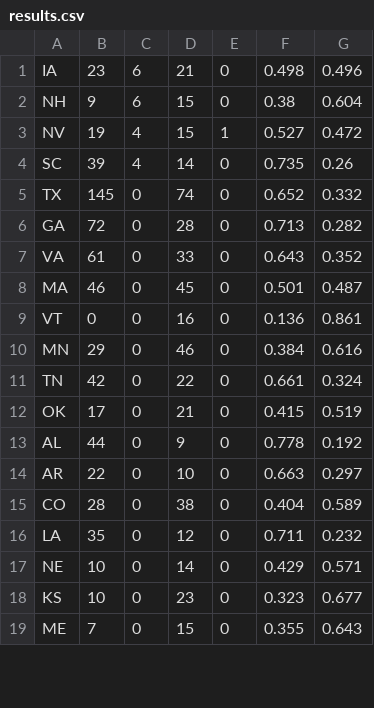
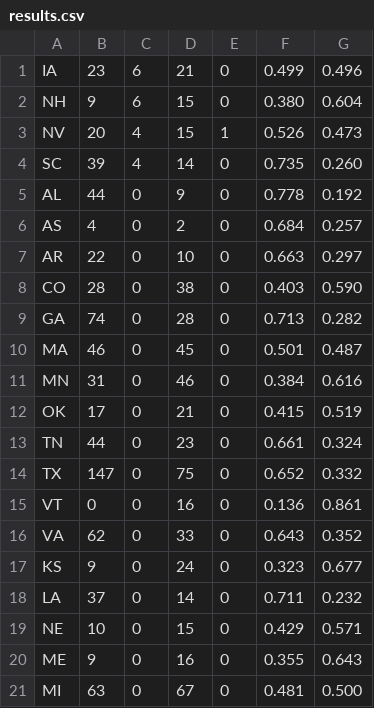
Before and after one commit to cjmabry/PoliChart, a CSV file: data/results.csv, drawn as a sheet; only a part is shown; the diff covers the shown part only.

Commit message:
Added results through Utah

```diff
--- a/data/results.csv
+++ b/data/results.csv
@@ -1,19 +1,21 @@
-IA,23,6,21,0,0.498,0.496
-NH,9,6,15,0,0.38,0.604
-NV,19,4,15,1,0.527,0.472
-SC,39,4,14,0,0.735,0.26
-TX,145,0,74,0,0.652,0.332
-GA,72,0,28,0,0.713,0.282
-VA,61,0,33,0,0.643,0.352
+IA,23,6,21,0,0.499,0.496
+NH,9,6,15,0,0.380,0.604
+NV,20,4,15,1,0.526,0.473
+SC,39,4,14,0,0.735,0.260
+AL,44,0,9,0,0.778,0.192
+AS,4,0,2,0,0.684,0.257
+AR,22,0,10,0,0.663,0.297
+CO,28,0,38,0,0.403,0.590
+GA,74,0,28,0,0.713,0.282
 MA,46,0,45,0,0.501,0.487
+MN,31,0,46,0,0.384,0.616
+OK,17,0,21,0,0.415,0.519
+TN,44,0,23,0,0.661,0.324
+TX,147,0,75,0,0.652,0.332
 VT,0,0,16,0,0.136,0.861
-MN,29,0,46,0,0.384,0.616
-TN,42,0,22,0,0.661,0.324
-OK,17,0,21,0,0.415,0.519
-AL,44,0,9,0,0.778,0.192
-AR,22,0,10,0,0.663,0.297
-CO,28,0,38,0,0.404,0.589
-LA,35,0,12,0,0.711,0.232
-NE,10,0,14,0,0.429,0.571
-KS,10,0,23,0,0.323,0.677
-ME,7,0,15,0,0.355,0.643
+VA,62,0,33,0,0.643,0.352
+KS,9,0,24,0,0.323,0.677
+LA,37,0,14,0,0.711,0.232
+NE,10,0,15,0,0.429,0.571
+ME,9,0,16,0,0.355,0.643
+MI,63,0,67,0,0.481,0.500
```
Also changed, not shown: 10 added rows, 1 removed row and 1 edited cell elsewhere in this file.
